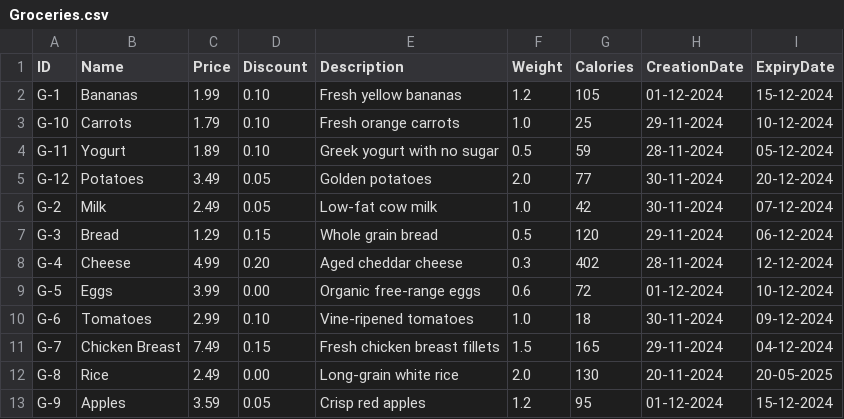
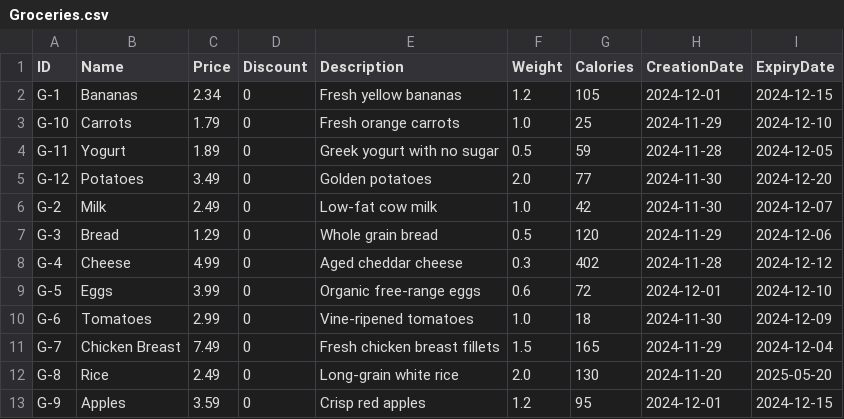
Before and after one commit to vanessa-pashova/Sirma-Academy, a CSV file: Mini Projects/src/Inventory Management System/src/csv_files/items/Groceries.csv, drawn as a sheet.

```diff
--- a/Mini Projects/src/Inventory Management System/src/csv_files/items/Groceries.csv
+++ b/Mini Projects/src/Inventory Management System/src/csv_files/items/Groceries.csv
@@ -1,13 +1,13 @@
 ID|Name|Price|Discount|Description|Weight|Calories|CreationDate|ExpiryDate
-G-1|Bananas|1.99|0.10|Fresh yellow bananas|1.2|105|01-12-2024|15-12-2024
-G-10|Carrots|1.79|0.10|Fresh orange carrots|1.0|25|29-11-2024|10-12-2024
-G-11|Yogurt|1.89|0.10|Greek yogurt with no sugar|0.5|59|28-11-2024|05-12-2024
-G-12|Potatoes|3.49|0.05|Golden potatoes|2.0|77|30-11-2024|20-12-2024
-G-2|Milk|2.49|0.05|Low-fat cow milk|1.0|42|30-11-2024|07-12-2024
-G-3|Bread|1.29|0.15|Whole grain bread|0.5|120|29-11-2024|06-12-2024
-G-4|Cheese|4.99|0.20|Aged cheddar cheese|0.3|402|28-11-2024|12-12-2024
-G-5|Eggs|3.99|0.00|Organic free-range eggs|0.6|72|01-12-2024|10-12-2024
-G-6|Tomatoes|2.99|0.10|Vine-ripened tomatoes|1.0|18|30-11-2024|09-12-2024
-G-7|Chicken Breast|7.49|0.15|Fresh chicken breast fillets|1.5|165|29-11-2024|04-12-2024
-G-8|Rice|2.49|0.00|Long-grain white rice|2.0|130|20-11-2024|20-05-2025
-G-9|Apples|3.59|0.05|Crisp red apples|1.2|95|01-12-2024|15-12-2024
+G-1|Bananas|2.34|0|Fresh yellow bananas|1.2|105|2024-12-01|2024-12-15
+G-10|Carrots|1.79|0|Fresh orange carrots|1.0|25|2024-11-29|2024-12-10
+G-11|Yogurt|1.89|0|Greek yogurt with no sugar|0.5|59|2024-11-28|2024-12-05
+G-12|Potatoes|3.49|0|Golden potatoes|2.0|77|2024-11-30|2024-12-20
+G-2|Milk|2.49|0|Low-fat cow milk|1.0|42|2024-11-30|2024-12-07
+G-3|Bread|1.29|0|Whole grain bread|0.5|120|2024-11-29|2024-12-06
+G-4|Cheese|4.99|0|Aged cheddar cheese|0.3|402|2024-11-28|2024-12-12
+G-5|Eggs|3.99|0|Organic free-range eggs|0.6|72|2024-12-01|2024-12-10
+G-6|Tomatoes|2.99|0|Vine-ripened tomatoes|1.0|18|2024-11-30|2024-12-09
+G-7|Chicken Breast|7.49|0|Fresh chicken breast fillets|1.5|165|2024-11-29|2024-12-04
+G-8|Rice|2.49|0|Long-grain white rice|2.0|130|2024-11-20|2025-05-20
+G-9|Apples|3.59|0|Crisp red apples|1.2|95|2024-12-01|2024-12-15
```
Also changed, not shown: Mini Projects/src/Inventory Management System/src/csv_files/items/Books.csv, Mini Projects/src/Inventory Management System/src/csv_files/items/Clothes.csv, 1 other file.
